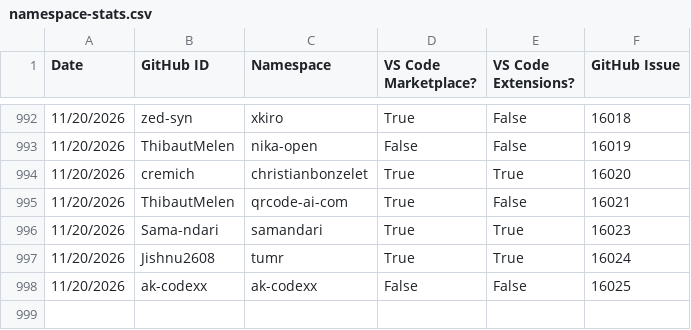
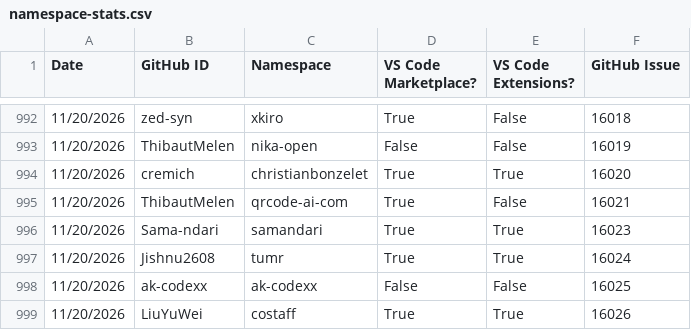
Before and after one commit to EclipseFdn/open-vsx.org, a CSV file: namespace-stats/namespace-stats.csv, drawn as a sheet; only a part is shown, gaps mark what is left out.

```diff
--- a/namespace-stats/namespace-stats.csv
+++ b/namespace-stats/namespace-stats.csv
@@ -998 +998,2 @@ Date, GitHub ID, Namespace, VS Code Marketplace?, VS Code Extensions?, GitHub Is
 11/20/2026,ak-codexx,ak-codexx,False,False,16025
+11/20/2026,LiuYuWei,costaff,True,True,16026
```
